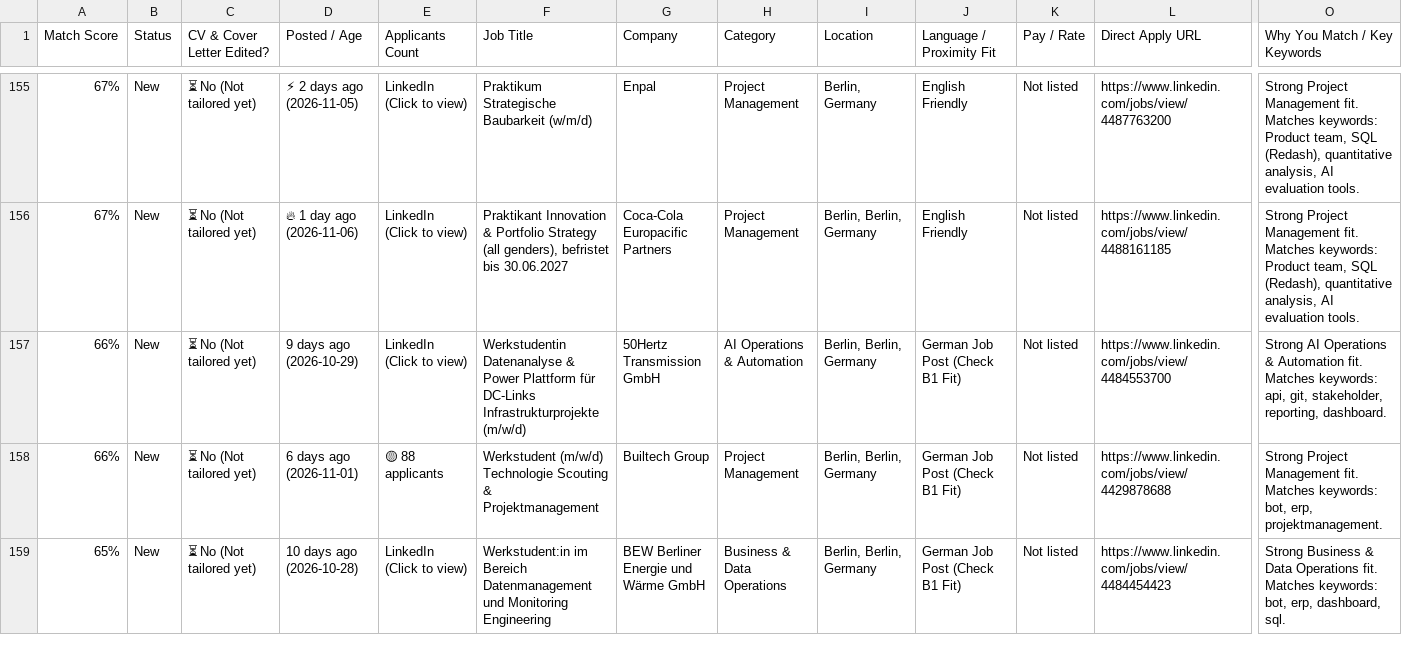
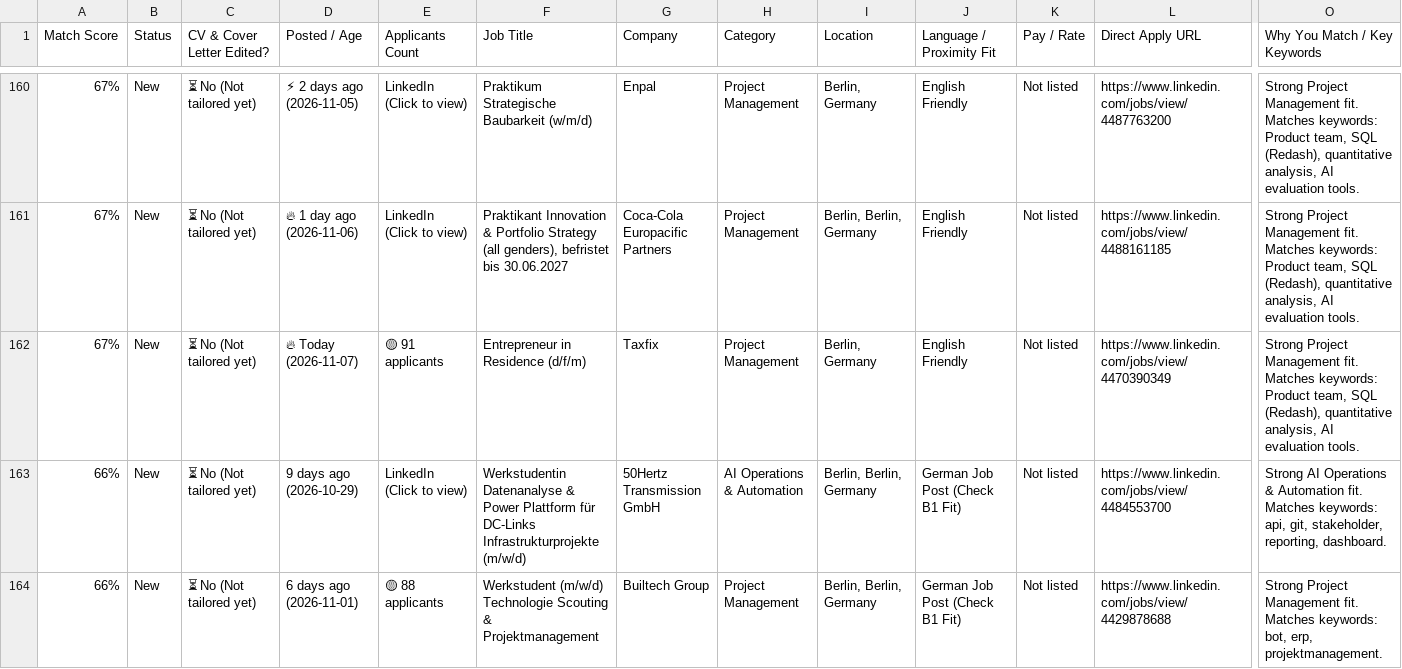
Before and after one commit to GuillermoHern023/berlin-job-applier, a CSV file: output/Job_Tracker_Quick_Apply.csv, drawn as a sheet; only a part is shown, gaps mark what is left out; the shorter side is filled out with more unchanged rows; rows hold the shown columns only; the diff covers the shown part only; the diff names each change by its address in the sheet, - before the commit and + after, or states it on an @@ line.

```diff
--- a/output/Job_Tracker_Quick_Apply.csv
+++ b/output/Job_Tracker_Quick_Apply.csv
+row 162: 67% | New | ⏳ No (Not tailored yet) | 🔥 Today (2026-11-07) | 🟡 91 applicants | Entrepreneur in Residence (d/f/m) | Taxfix | Project Management | Berlin, Germany | English Friendly | Not listed | https://www.linkedin.com/jobs/view/4470390349 | Strong Project Management fit. Matches keywords: Product team, SQL (Redash), quantitative analysis, AI evaluation tools.
```
Also changed, not shown: 5 added rows and 3 edited cells elsewhere in this file, output/Nancy_Job_Tracker_Quick_Apply.csv, 12 other files.
